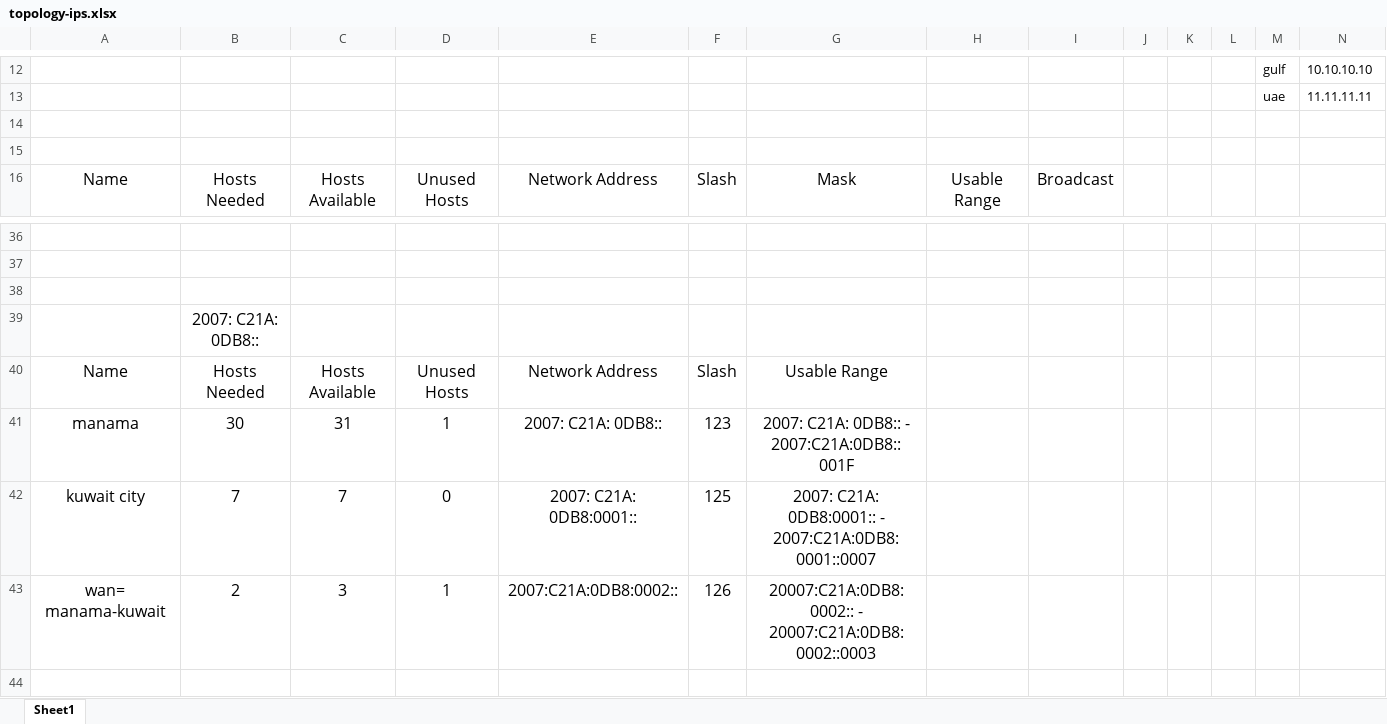
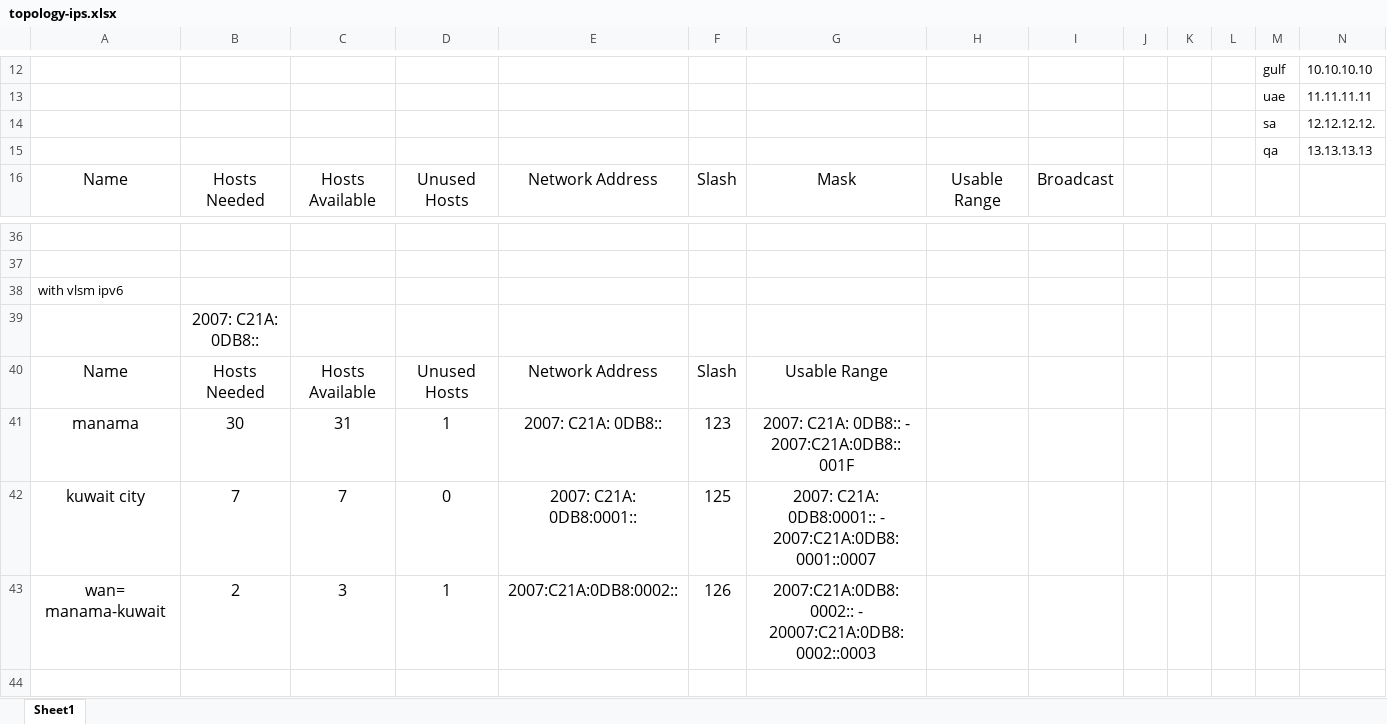
Before and after one commit to hunzed/GSP-network-topology, an Excel workbook: topology-ips.xlsx, sheet Sheet1, drawn as a sheet; only a part is shown, gaps mark what is left out; values as stored, in another font and other column widths than the file's, no borders; the diff names each change by its address in the sheet, - before the commit and + after, or states it on an @@ line.

```diff
--- a/topology-ips.xlsx (sheet Sheet1)
+++ b/topology-ips.xlsx (sheet Sheet1)
-row 14: (empty)
+row 14:  |  |  |  |  |  |  |  |  |  |  |  | sa | 12.12.12.12.
-row 15: (empty)
+row 15:  |  |  |  |  |  |  |  |  |  |  |  | qa | 13.13.13.13
-A38: (empty)
+A38: with vlsm ipv6
-G43: 20007:C21A:0DB8:0002:: - 20007:C21A:0DB8:0002::0003
+G43: 2007:C21A:0DB8:0002:: - 20007:C21A:0DB8:0002::0003
```
Also changed, not shown: 2 other files.
